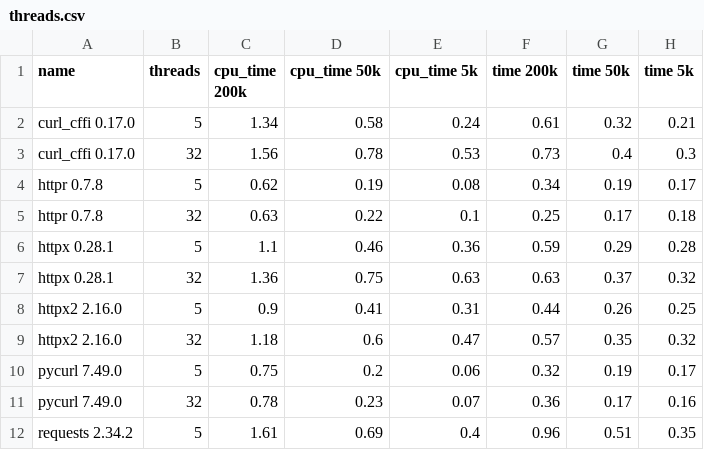
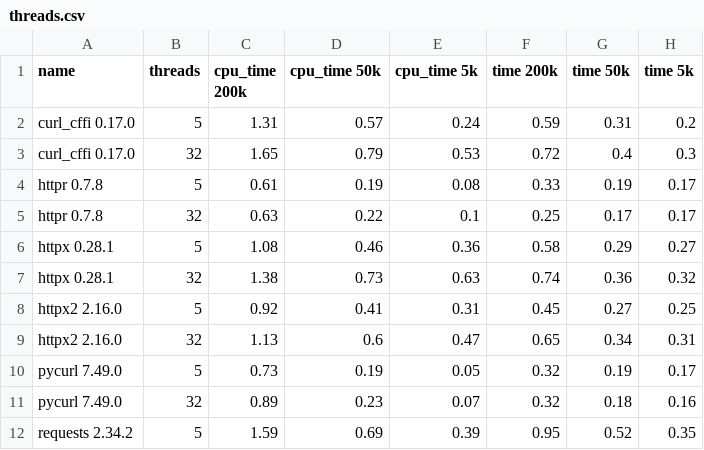
Before and after one commit to thomasht86/httpr, a CSV file: dev/bench/compare/threads.csv, drawn as a sheet; only a part is shown; the diff covers the shown part only.

```diff
--- a/dev/bench/compare/threads.csv
+++ b/dev/bench/compare/threads.csv
@@ -1,12 +1,12 @@
 name,threads,cpu_time 200k,cpu_time 50k,cpu_time 5k,time 200k,time 50k,time 5k
-curl_cffi 0.17.0,5,1.34,0.58,0.24,0.61,0.32,0.21
-curl_cffi 0.17.0,32,1.56,0.78,0.53,0.73,0.4,0.3
-httpr 0.7.8,5,0.62,0.19,0.08,0.34,0.19,0.17
-httpr 0.7.8,32,0.63,0.22,0.1,0.25,0.17,0.18
-httpx 0.28.1,5,1.1,0.46,0.36,0.59,0.29,0.28
-httpx 0.28.1,32,1.36,0.75,0.63,0.63,0.37,0.32
-httpx2 2.16.0,5,0.9,0.41,0.31,0.44,0.26,0.25
-httpx2 2.16.0,32,1.18,0.6,0.47,0.57,0.35,0.32
-pycurl 7.49.0,5,0.75,0.2,0.06,0.32,0.19,0.17
-pycurl 7.49.0,32,0.78,0.23,0.07,0.36,0.17,0.16
-requests 2.34.2,5,1.61,0.69,0.4,0.96,0.51,0.35
+curl_cffi 0.17.0,5,1.31,0.57,0.24,0.59,0.31,0.2
+curl_cffi 0.17.0,32,1.65,0.79,0.53,0.72,0.4,0.3
+httpr 0.7.8,5,0.61,0.19,0.08,0.33,0.19,0.17
+httpr 0.7.8,32,0.63,0.22,0.1,0.25,0.17,0.17
+httpx 0.28.1,5,1.08,0.46,0.36,0.58,0.29,0.27
+httpx 0.28.1,32,1.38,0.73,0.63,0.74,0.36,0.32
+httpx2 2.16.0,5,0.92,0.41,0.31,0.45,0.27,0.25
+httpx2 2.16.0,32,1.13,0.6,0.47,0.65,0.34,0.31
+pycurl 7.49.0,5,0.73,0.19,0.05,0.32,0.19,0.17
+pycurl 7.49.0,32,0.89,0.23,0.07,0.32,0.18,0.16
+requests 2.34.2,5,1.59,0.69,0.39,0.95,0.52,0.35
```
Also changed, not shown: 1 added row, 1 removed row and 8 edited cells elsewhere in this file, dev/bench/compare/session='Async'.csv, dev/bench/compare/session=False.csv, 9 other files.
